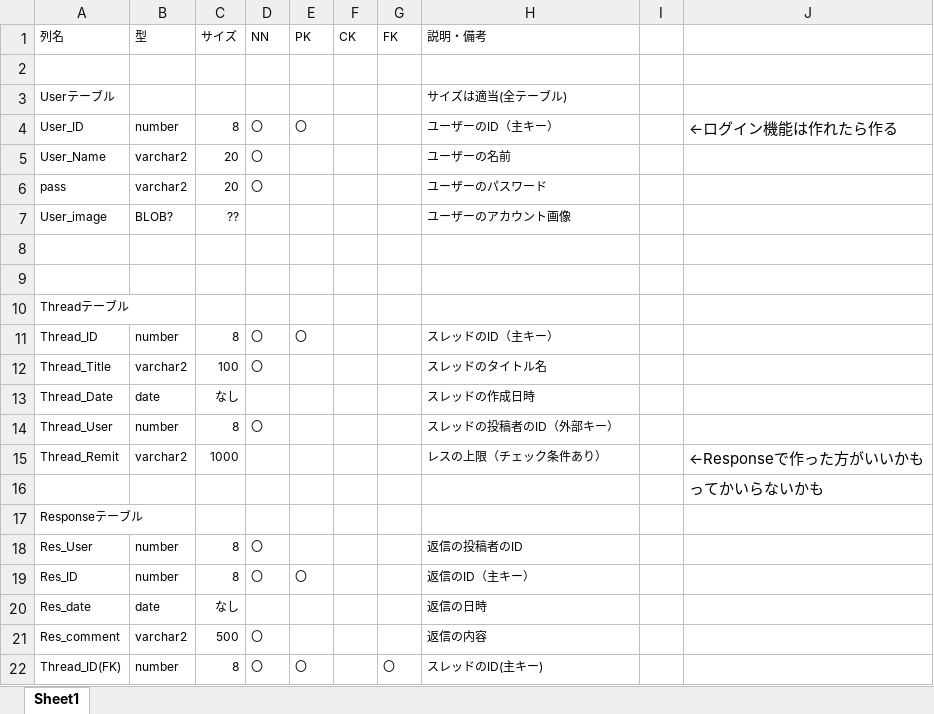
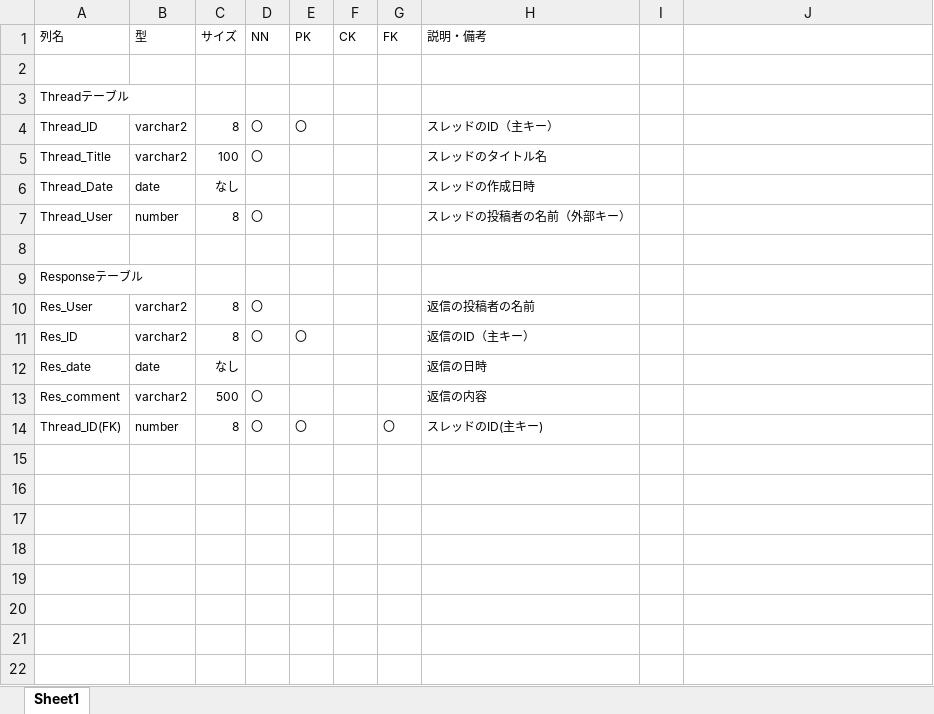
Before and after one commit to TCGyuki/Keizi-ban, an Excel workbook: データ構造.xlsx, sheet Sheet1, drawn as a sheet; values as stored, in another font and other column widths than the file's, no borders; removed rows and columns are numbered as before the commit, all else as after; the diff names each change by its address in the sheet, - before the commit and + after, or states it on an @@ line.

Commit message:
Add files via upload

```diff
--- a/データ構造.xlsx (sheet Sheet1)
+++ b/データ構造.xlsx (sheet Sheet1)
-row 3: Userテーブル |  |  |  |  |  |  | サイズは適当(全テーブル)
-row 4: User_ID | number | 8 | 〇 | 〇 |  |  | ユーザーのID（主キー） |  | ←ログイン機能は作れたら作る
-row 5: User_Name | varchar2 | 20 | 〇 |  |  |  | ユーザーの名前
-row 6: pass | varchar2 | 20 | 〇 |  |  |  | ユーザーのパスワード
-row 7: User_image | BLOB? | ?? |  |  |  |  | ユーザーのアカウント画像
-row 8: (empty)
-row 9: (empty)
-B4 (型): number
+B4 (型): varchar2
-H7 (説明・備考): スレッドの投稿者のID（外部キー）
+H7 (説明・備考): スレッドの投稿者の名前（外部キー）
-row 8: Thread_Remit | varchar2 | 1000 |  |  |  |  | レスの上限（チェック条件あり） |  | ←Responseで作った方がいいかも
+row 8: (empty)
-row 16:  |  |  |  |  |  |  |  |  | ってかいらないかも
-B10:B11 (型): number
+B10:B11 (型): varchar2
-H10 (説明・備考): 返信の投稿者のID
+H10 (説明・備考): 返信の投稿者の名前
```
